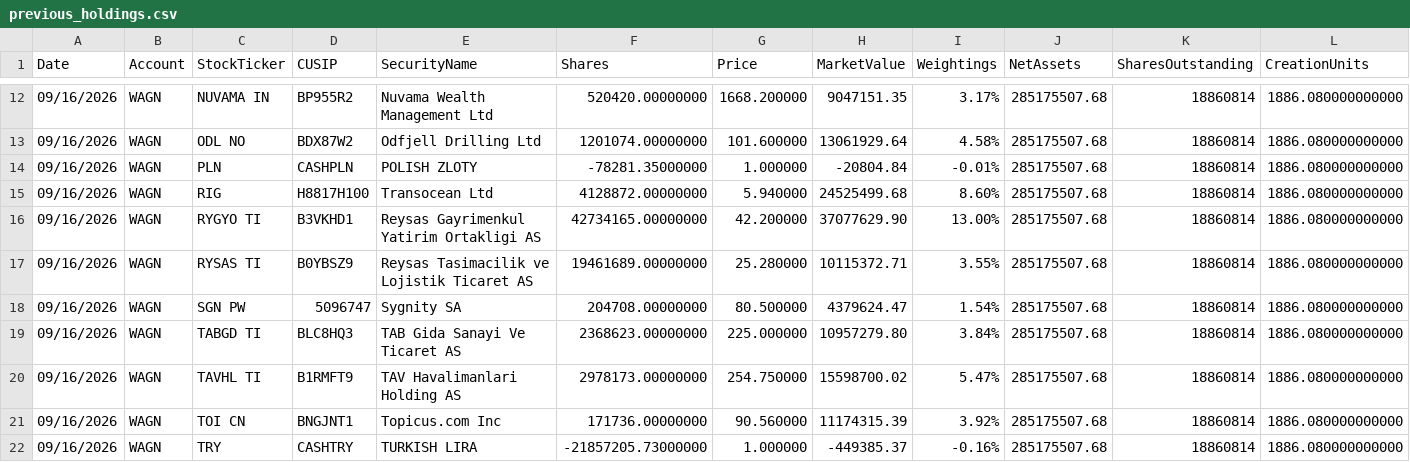
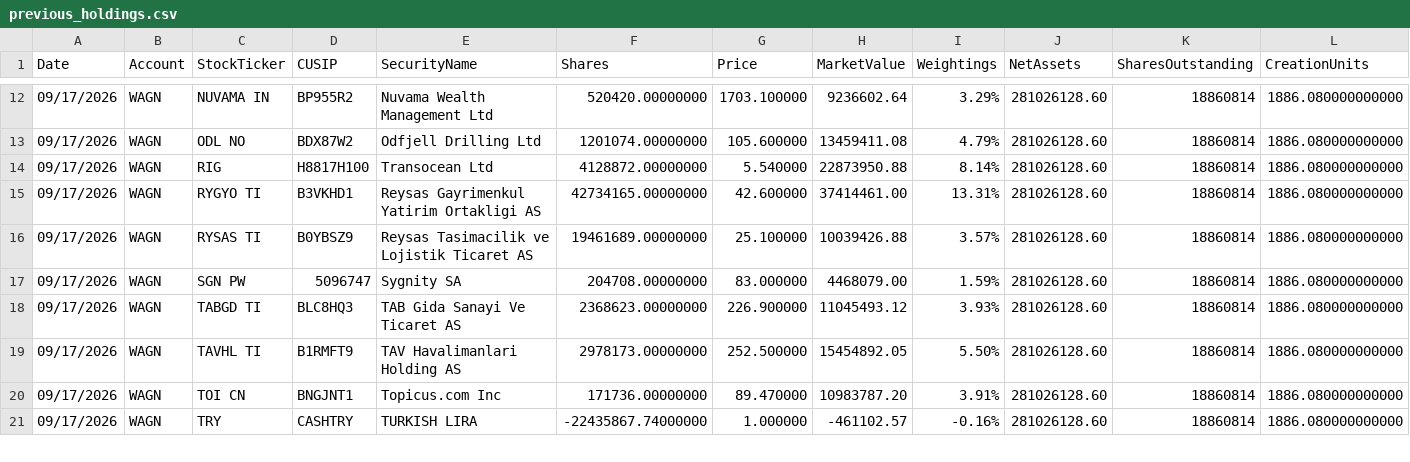
Before and after one commit to amirahmedimtiaz/pabrai-portfolio-monitor, a CSV file: previous_holdings.csv, drawn as a sheet; only a part is shown, gaps mark what is left out; removed rows and columns are numbered as before the commit, all else as after; rows hold the shown columns only; the diff covers the shown part only; the diff names each change by its address in the sheet, - before the commit and + after, or states it on an @@ line.

```diff
--- a/previous_holdings.csv
+++ b/previous_holdings.csv
-A12:A13 (Date): 09/16/2026
+A12:A13 (Date): 09/17/2026
-G12 (Price): 1668.200000
+G12 (Price): 1703.100000
-H12 (MarketValue): 9047151.35
+H12 (MarketValue): 9236602.64
-I12 (Weightings): 3.17%
+I12 (Weightings): 3.29%
-J12:J13 (NetAssets): 285175507.68
+J12:J13 (NetAssets): 281026128.60
-G13 (Price): 101.600000
+G13 (Price): 105.600000
-H13 (MarketValue): 13061929.64
+H13 (MarketValue): 13459411.08
-I13 (Weightings): 4.58%
+I13 (Weightings): 4.79%
-row 14: 09/16/2026 | WAGN | PLN | CASHPLN | POLISH ZLOTY | -78281.35000000 | 1.000000 | -20804.84 | -0.01% | 285175507.68 | 18860814 | 1886.080000000000
-A14:A21 (Date): 09/16/2026
+A14:A21 (Date): 09/17/2026
-G14 (Price): 5.940000
+G14 (Price): 5.540000
-H14 (MarketValue): 24525499.68
+H14 (MarketValue): 22873950.88
-I14 (Weightings): 8.60%
+I14 (Weightings): 8.14%
-J14:J21 (NetAssets): 285175507.68
+J14:J21 (NetAssets): 281026128.60
-G15 (Price): 42.200000
+G15 (Price): 42.600000
-H15 (MarketValue): 37077629.90
+H15 (MarketValue): 37414461.00
-I15 (Weightings): 13.00%
+I15 (Weightings): 13.31%
-G16 (Price): 25.280000
+G16 (Price): 25.100000
-H16 (MarketValue): 10115372.71
+H16 (MarketValue): 10039426.88
-I16 (Weightings): 3.55%
+I16 (Weightings): 3.57%
-G17 (Price): 80.500000
+G17 (Price): 83.000000
-H17 (MarketValue): 4379624.47
+H17 (MarketValue): 4468079.00
-I17 (Weightings): 1.54%
+I17 (Weightings): 1.59%
-G18 (Price): 225.000000
+G18 (Price): 226.900000
-H18 (MarketValue): 10957279.80
+H18 (MarketValue): 11045493.12
-I18 (Weightings): 3.84%
+I18 (Weightings): 3.93%
-G19 (Price): 254.750000
+G19 (Price): 252.500000
-H19 (MarketValue): 15598700.02
+H19 (MarketValue): 15454892.05
-I19 (Weightings): 5.47%
+I19 (Weightings): 5.50%
-G20 (Price): 90.560000
+G20 (Price): 89.470000
-H20 (MarketValue): 11174315.39
+H20 (MarketValue): 10983787.20
-I20 (Weightings): 3.92%
+I20 (Weightings): 3.91%
-F21 (Shares): -21857205.73000000
+F21 (Shares): -22435867.74000000
-H21 (MarketValue): -449385.37
+H21 (MarketValue): -461102.57
```
Also changed, not shown: 60 edited cells elsewhere in this file.
